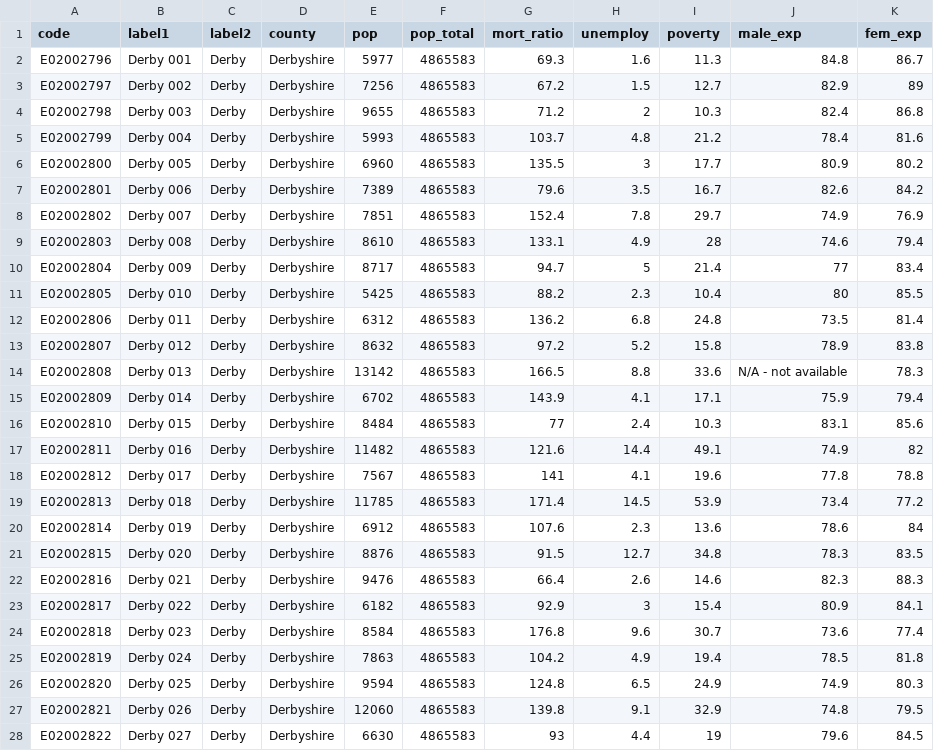
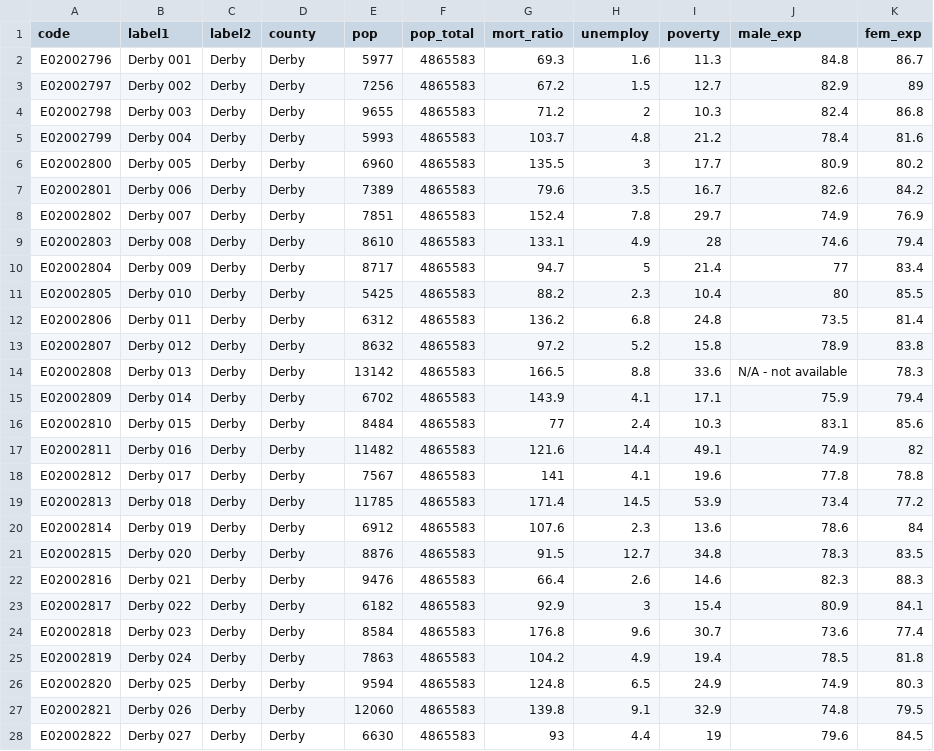
Before and after one commit to rmontielz/Other, a CSV file: data_counties.csv, drawn as a sheet; only a part is shown; the diff covers the shown part only.

Commit message:
Add files via upload

```diff
--- a/data_counties.csv
+++ b/data_counties.csv
@@ -1,28 +1,28 @@
 code,label1,label2,county,pop,pop_total,mort_ratio,unemploy,poverty,male_exp,fem_exp
-E02002796,Derby 001,Derby ,Derbyshire,5977,4865583,69.3,1.6,11.3,84.8,86.7
-E02002797,Derby 002,Derby ,Derbyshire,7256,4865583,67.2,1.5,12.7,82.9,89
-E02002798,Derby 003,Derby ,Derbyshire,9655,4865583,71.2,2,10.3,82.4,86.8
-E02002799,Derby 004,Derby ,Derbyshire,5993,4865583,103.7,4.8,21.2,78.4,81.6
-E02002800,Derby 005,Derby ,Derbyshire,6960,4865583,135.5,3,17.7,80.9,80.2
-E02002801,Derby 006,Derby ,Derbyshire,7389,4865583,79.6,3.5,16.7,82.6,84.2
-E02002802,Derby 007,Derby ,Derbyshire,7851,4865583,152.4,7.8,29.7,74.9,76.9
-E02002803,Derby 008,Derby ,Derbyshire,8610,4865583,133.1,4.9,28,74.6,79.4
-E02002804,Derby 009,Derby ,Derbyshire,8717,4865583,94.7,5,21.4,77,83.4
-E02002805,Derby 010,Derby ,Derbyshire,5425,4865583,88.2,2.3,10.4,80,85.5
-E02002806,Derby 011,Derby ,Derbyshire,6312,4865583,136.2,6.8,24.8,73.5,81.4
-E02002807,Derby 012,Derby ,Derbyshire,8632,4865583,97.2,5.2,15.8,78.9,83.8
-E02002808,Derby 013,Derby ,Derbyshire,13142,4865583,166.5,8.8,33.6,N/A - not available,78.3
-E02002809,Derby 014,Derby ,Derbyshire,6702,4865583,143.9,4.1,17.1,75.9,79.4
-E02002810,Derby 015,Derby ,Derbyshire,8484,4865583,77,2.4,10.3,83.1,85.6
-E02002811,Derby 016,Derby ,Derbyshire,11482,4865583,121.6,14.4,49.1,74.9,82
-E02002812,Derby 017,Derby ,Derbyshire,7567,4865583,141,4.1,19.6,77.8,78.8
-E02002813,Derby 018,Derby ,Derbyshire,11785,4865583,171.4,14.5,53.9,73.4,77.2
-E02002814,Derby 019,Derby ,Derbyshire,6912,4865583,107.6,2.3,13.6,78.6,84
-E02002815,Derby 020,Derby ,Derbyshire,8876,4865583,91.5,12.7,34.8,78.3,83.5
-E02002816,Derby 021,Derby ,Derbyshire,9476,4865583,66.4,2.6,14.6,82.3,88.3
-E02002817,Derby 022,Derby ,Derbyshire,6182,4865583,92.9,3,15.4,80.9,84.1
-E02002818,Derby 023,Derby ,Derbyshire,8584,4865583,176.8,9.6,30.7,73.6,77.4
-E02002819,Derby 024,Derby ,Derbyshire,7863,4865583,104.2,4.9,19.4,78.5,81.8
-E02002820,Derby 025,Derby ,Derbyshire,9594,4865583,124.8,6.5,24.9,74.9,80.3
-E02002821,Derby 026,Derby ,Derbyshire,12060,4865583,139.8,9.1,32.9,74.8,79.5
-E02002822,Derby 027,Derby ,Derbyshire,6630,4865583,93,4.4,19,79.6,84.5
+E02002796,Derby 001,Derby ,Derby,5977,4865583,69.3,1.6,11.3,84.8,86.7
+E02002797,Derby 002,Derby ,Derby,7256,4865583,67.2,1.5,12.7,82.9,89
+E02002798,Derby 003,Derby ,Derby,9655,4865583,71.2,2,10.3,82.4,86.8
+E02002799,Derby 004,Derby ,Derby,5993,4865583,103.7,4.8,21.2,78.4,81.6
+E02002800,Derby 005,Derby ,Derby,6960,4865583,135.5,3,17.7,80.9,80.2
+E02002801,Derby 006,Derby ,Derby,7389,4865583,79.6,3.5,16.7,82.6,84.2
+E02002802,Derby 007,Derby ,Derby,7851,4865583,152.4,7.8,29.7,74.9,76.9
+E02002803,Derby 008,Derby ,Derby,8610,4865583,133.1,4.9,28,74.6,79.4
+E02002804,Derby 009,Derby ,Derby,8717,4865583,94.7,5,21.4,77,83.4
+E02002805,Derby 010,Derby ,Derby,5425,4865583,88.2,2.3,10.4,80,85.5
+E02002806,Derby 011,Derby ,Derby,6312,4865583,136.2,6.8,24.8,73.5,81.4
+E02002807,Derby 012,Derby ,Derby,8632,4865583,97.2,5.2,15.8,78.9,83.8
+E02002808,Derby 013,Derby ,Derby,13142,4865583,166.5,8.8,33.6,N/A - not available,78.3
+E02002809,Derby 014,Derby ,Derby,6702,4865583,143.9,4.1,17.1,75.9,79.4
+E02002810,Derby 015,Derby ,Derby,8484,4865583,77,2.4,10.3,83.1,85.6
+E02002811,Derby 016,Derby ,Derby,11482,4865583,121.6,14.4,49.1,74.9,82
+E02002812,Derby 017,Derby ,Derby,7567,4865583,141,4.1,19.6,77.8,78.8
+E02002813,Derby 018,Derby ,Derby,11785,4865583,171.4,14.5,53.9,73.4,77.2
+E02002814,Derby 019,Derby ,Derby,6912,4865583,107.6,2.3,13.6,78.6,84
+E02002815,Derby 020,Derby ,Derby,8876,4865583,91.5,12.7,34.8,78.3,83.5
+E02002816,Derby 021,Derby ,Derby,9476,4865583,66.4,2.6,14.6,82.3,88.3
+E02002817,Derby 022,Derby ,Derby,6182,4865583,92.9,3,15.4,80.9,84.1
+E02002818,Derby 023,Derby ,Derby,8584,4865583,176.8,9.6,30.7,73.6,77.4
+E02002819,Derby 024,Derby ,Derby,7863,4865583,104.2,4.9,19.4,78.5,81.8
+E02002820,Derby 025,Derby ,Derby,9594,4865583,124.8,6.5,24.9,74.9,80.3
+E02002821,Derby 026,Derby ,Derby,12060,4865583,139.8,9.1,32.9,74.8,79.5
+E02002822,Derby 027,Derby ,Derby,6630,4865583,93,4.4,19,79.6,84.5
```
Also changed, not shown: 78 edited cells elsewhere in this file.
